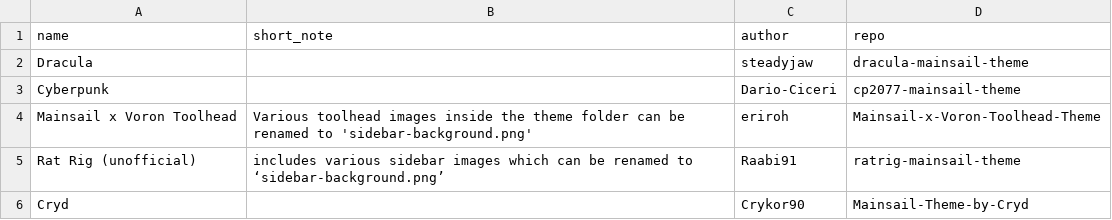
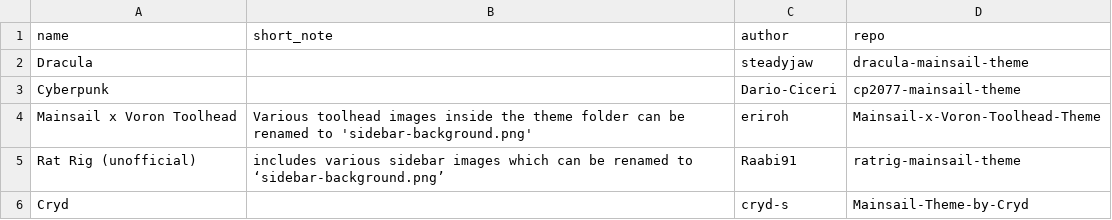
Before and after one commit to mainsail-crew/docs, a CSV file: _data/themes.csv, drawn as a sheet.

Commit message:
docs: themes / changed name to cryd-s
user changed the name of his github account

```diff
--- a/_data/themes.csv
+++ b/_data/themes.csv
@@ -5,2 +5,2 @@ Mainsail x Voron Toolhead,Various toolhead images inside the theme folder can be
 Rat Rig (unofficial), includes various sidebar images which can be renamed to ‘sidebar-background.png’,Raabi91,ratrig-mainsail-theme
-Cryd,,Crykor90,Mainsail-Theme-by-Cryd
+Cryd,,cryd-s,Mainsail-Theme-by-Cryd
```
